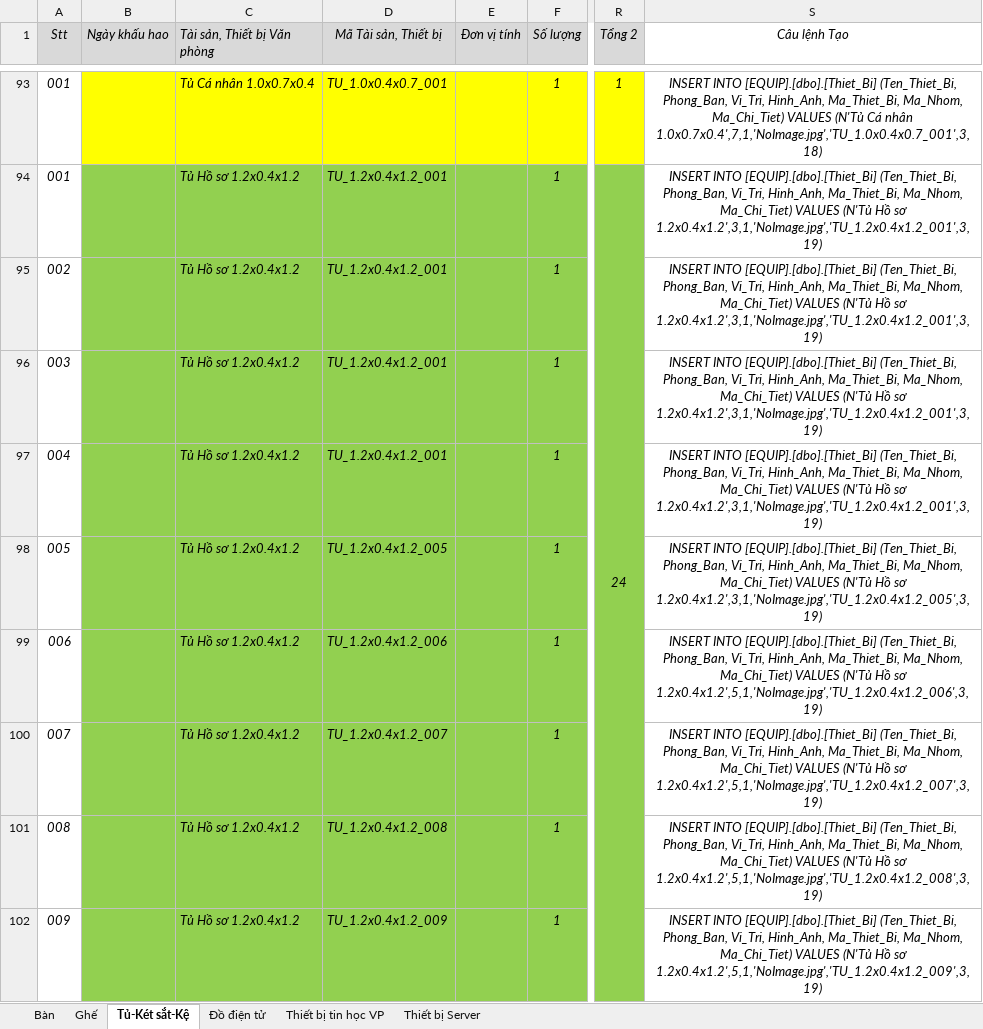
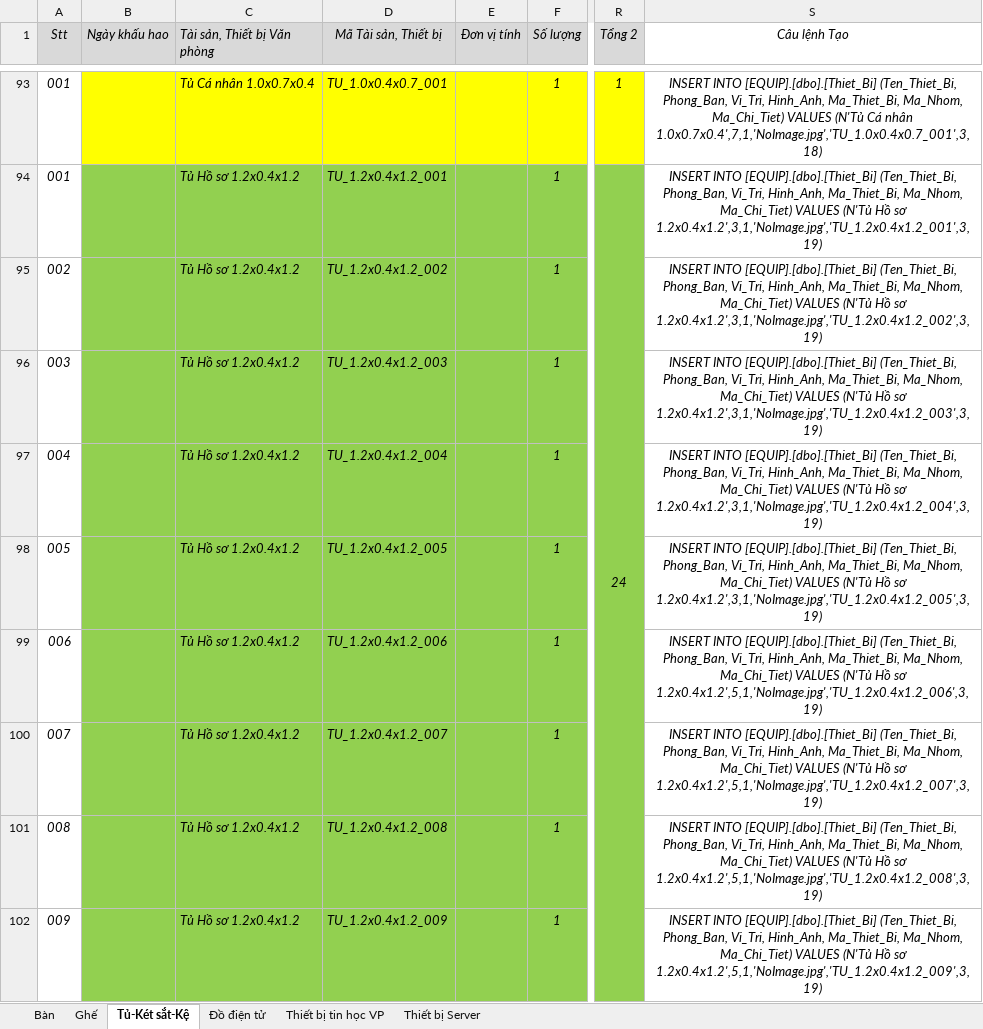
Before and after one commit to pqhuy1987/EQUIP, an Excel workbook: Excel.xlsx, sheet Tủ-Két sắt-Kệ, drawn as a sheet; only a part is shown, gaps mark what is left out; values as stored, in another font and other column widths than the file's, no borders; the diff names each change by its address in the sheet, - before the commit and + after, or states it on an @@ line.

```diff
--- a/Excel.xlsx (sheet Tủ-Két sắt-Kệ)
+++ b/Excel.xlsx (sheet Tủ-Két sắt-Kệ)
-D95 (Mã Tài sản, Thiết bị): TU_1.2x0.4x1.2_001
+D95 (Mã Tài sản, Thiết bị): TU_1.2x0.4x1.2_002
-S95 (Câu lệnh Tạo): …Hồ sơ 1.2x0.4x1.2',3,1,'NoImage.jpg','TU_1.2x0.4x1.2_001',3,19)
+S95 (Câu lệnh Tạo): …Hồ sơ 1.2x0.4x1.2',3,1,'NoImage.jpg','TU_1.2x0.4x1.2_002',3,19)
-D96 (Mã Tài sản, Thiết bị): TU_1.2x0.4x1.2_001
+D96 (Mã Tài sản, Thiết bị): TU_1.2x0.4x1.2_003
-S96 (Câu lệnh Tạo): …Hồ sơ 1.2x0.4x1.2',3,1,'NoImage.jpg','TU_1.2x0.4x1.2_001',3,19)
+S96 (Câu lệnh Tạo): …Hồ sơ 1.2x0.4x1.2',3,1,'NoImage.jpg','TU_1.2x0.4x1.2_003',3,19)
-D97 (Mã Tài sản, Thiết bị): TU_1.2x0.4x1.2_001
+D97 (Mã Tài sản, Thiết bị): TU_1.2x0.4x1.2_004
-S97 (Câu lệnh Tạo): …Hồ sơ 1.2x0.4x1.2',3,1,'NoImage.jpg','TU_1.2x0.4x1.2_001',3,19)
+S97 (Câu lệnh Tạo): …Hồ sơ 1.2x0.4x1.2',3,1,'NoImage.jpg','TU_1.2x0.4x1.2_004',3,19)
```
Also changed, not shown: sheet Thiết bị tin học VP, sheet Bàn, formulas that keep their value, BM theo doi tai san (FILE TONG HOP) -ver2.xlsx, 5 other files.
